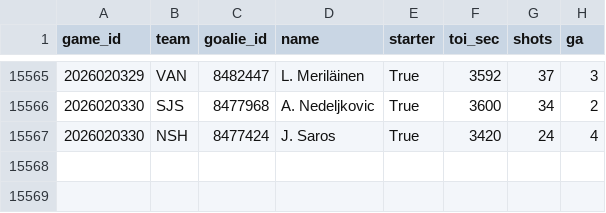
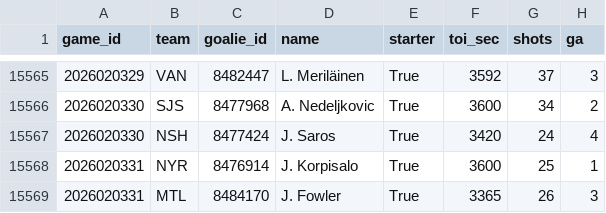
Before and after one commit to 88jackcarr/NHL-odds-betting, a CSV file: data/goalie_games.csv, drawn as a sheet; only a part is shown, gaps mark what is left out.

```diff
--- a/data/goalie_games.csv
+++ b/data/goalie_games.csv
@@ -15567 +15567,3 @@ game_id,team,goalie_id,name,starter,toi_sec,shots,ga
 2026020330,NSH,8477424,J. Saros,True,3420,24,4
+2026020331,NYR,8476914,J. Korpisalo,True,3600,25,1
+2026020331,MTL,8484170,J. Fowler,True,3365,26,3
```
Also changed, not shown: data/bets.csv, data/games.csv, 2 other files.
